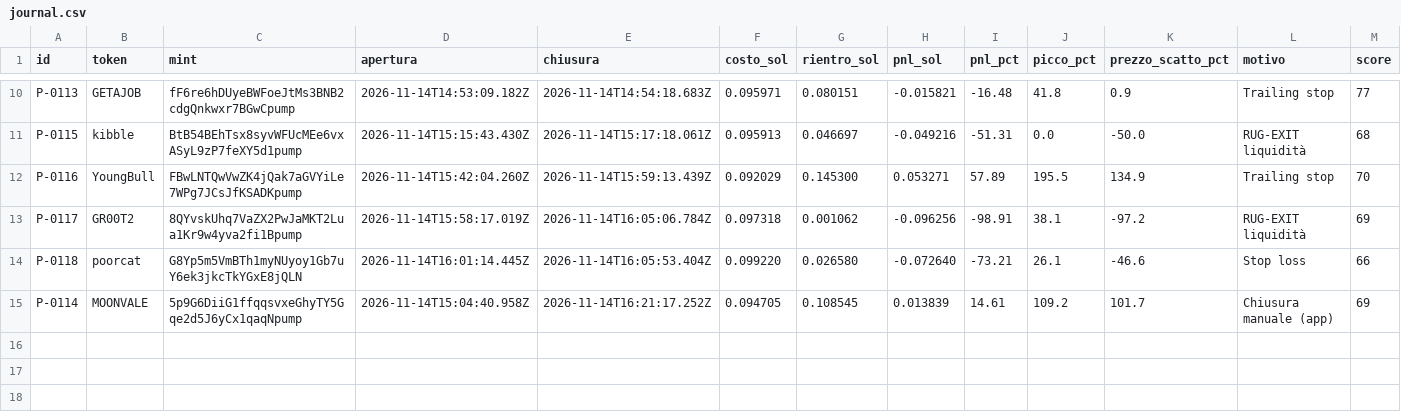
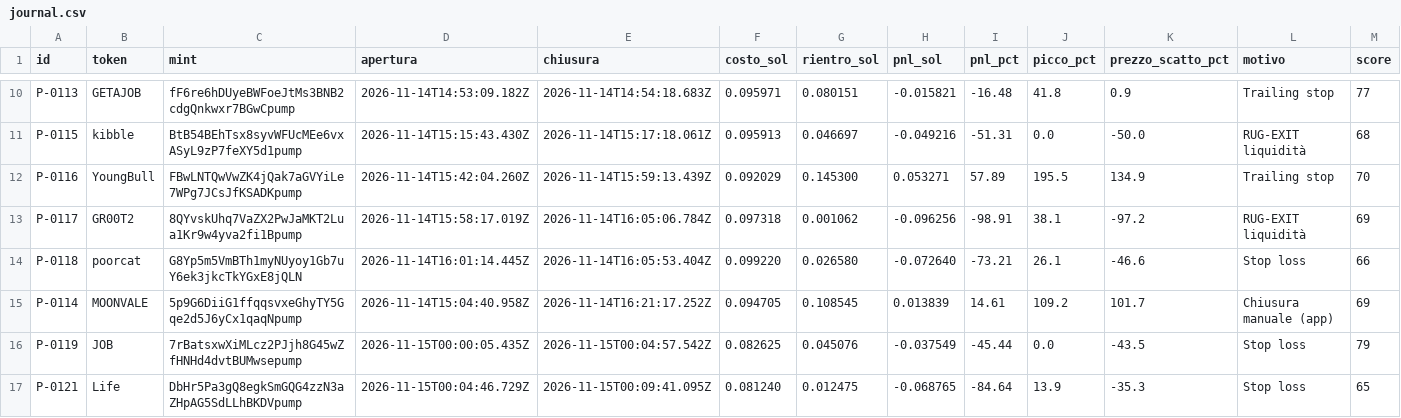
Before and after one commit to salvogeraci030899-wq/Kaiser-Desk, a CSV file: journal.csv, drawn as a sheet; only a part is shown, gaps mark what is left out; rows hold the shown columns only; the diff names each change by its address in the sheet, - before the commit and + after, or states it on an @@ line.

```diff
--- a/journal.csv
+++ b/journal.csv
+row 16: P-0119 | JOB | 7rBatsxwXiMLcz2PJjh8G45wZfHNHd4dvtBUMwsepump | 2026-11-15T00:00:05.435Z | 2026-11-15T00:04:57.542Z | 0.082625 | 0.045076 | -0.037549 | -45.44 | 0.0 | -43.5 | Stop loss | 79
+row 17: P-0121 | Life | DbHr5Pa3gQ8egkSmGQG4zzN3aZHpAG5SdLLhBKDVpump | 2026-11-15T00:04:46.729Z | 2026-11-15T00:09:41.095Z | 0.081240 | 0.012475 | -0.068765 | -84.64 | 13.9 | -35.3 | Stop loss | 65
```
Also changed, not shown: 3 other files.
